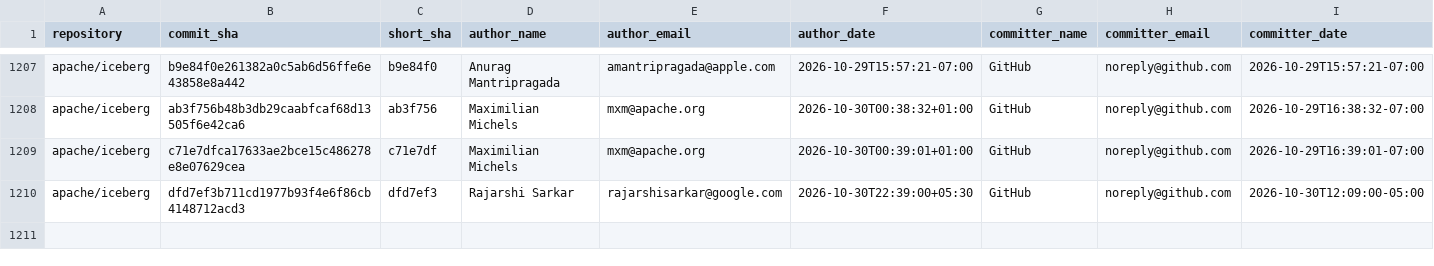
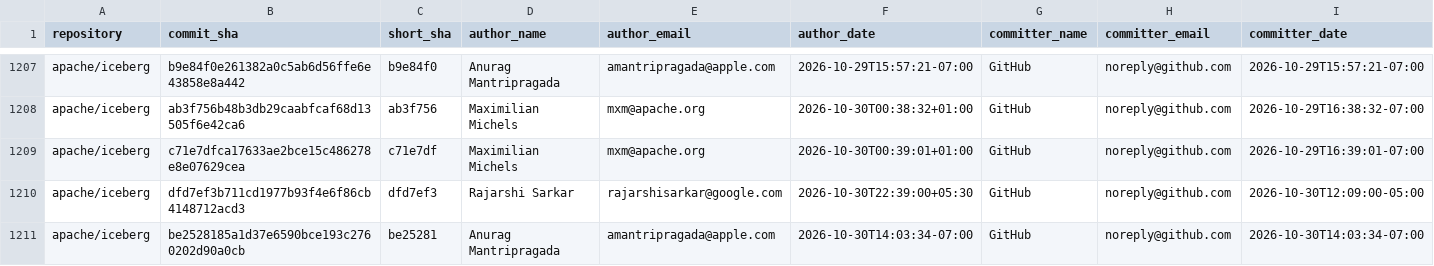
Before and after one commit to kevinjqliu/iceberg-activity-tracker, a CSV file: data/commits/apache_iceberg.csv, drawn as a sheet; only a part is shown, gaps mark what is left out; rows hold the shown columns only; the diff names each change by its address in the sheet, - before the commit and + after, or states it on an @@ line.

```diff
--- a/data/commits/apache_iceberg.csv
+++ b/data/commits/apache_iceberg.csv
+row 1211: apache/iceberg | be2528185a1d37e6590bce193c2760202d90a0cb | be25281 | Anurag Mantripragada | amantripragada@apple.com | 2026-10-30T14:03:34-07:00 | GitHub | noreply@github.com | 2026-10-30T14:03:34-07:00
```
Also changed, not shown: data/commits/apache_iceberg_cpp.csv, 2 other files.
